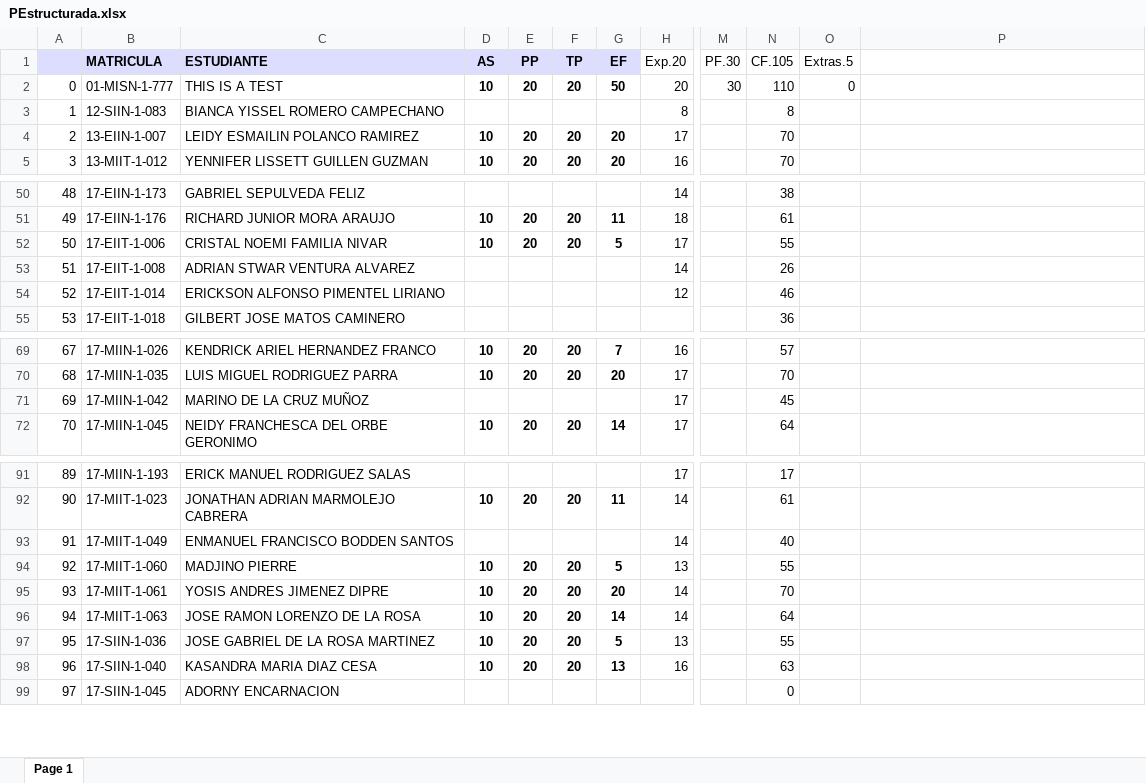
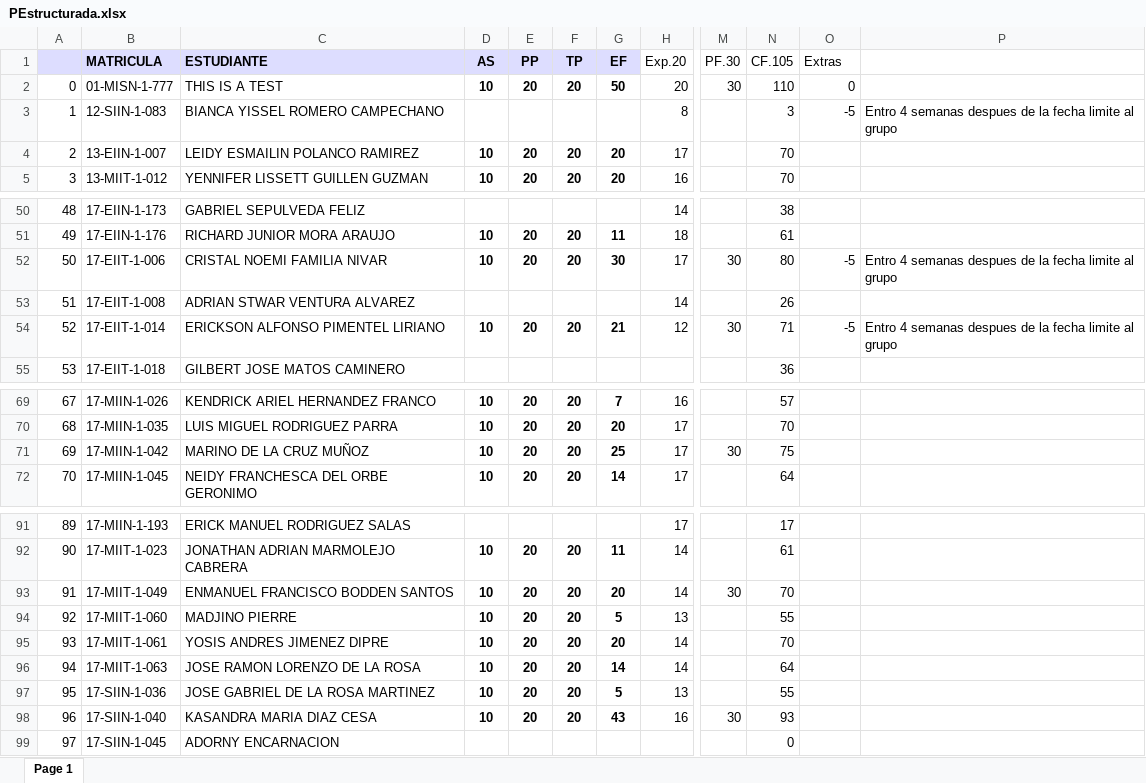
Before and after one commit to sgermosen/DocumentosUniversitarios, an Excel workbook: OYM/_DocumentosComunes/PEstructurada.xlsx, sheet Page 1, drawn as a sheet; only a part is shown, gaps mark what is left out; values as stored, in another font and other column widths than the file's, no borders; the diff covers the shown part only; the diff names each change by its address in the sheet, - before the commit and + after, or states it on an @@ line.

```diff
--- a/OYM/_DocumentosComunes/PEstructurada.xlsx (sheet Page 1)
+++ b/OYM/_DocumentosComunes/PEstructurada.xlsx (sheet Page 1)
-O1: Extras.5
+O1: Extras
-N3 (CF.105): 8
+N3 (CF.105): 3
-O3 (Extras): (empty)
+O3 (Extras): -5
-P3: (empty)
+P3: Entro 4 semanas despues de la fecha limite al grupo
-G52 (EF): 5
+G52 (EF): 30
-M52 (PF.30): (empty)
+M52 (PF.30): 30
-N52 (CF.105): 55
+N52 (CF.105): 80
-O52 (Extras): (empty)
+O52 (Extras): -5
-P52: (empty)
+P52: Entro 4 semanas despues de la fecha limite al grupo
-D54 (AS): (empty)
+D54 (AS): 10
-E54 (PP): (empty)
+E54 (PP): 20
-F54 (TP): (empty)
+F54 (TP): 20
-G54 (EF): (empty)
+G54 (EF): 21
-M54 (PF.30): (empty)
+M54 (PF.30): 30
-N54 (CF.105): 46
+N54 (CF.105): 71
-O54 (Extras): (empty)
+O54 (Extras): -5
-P54: (empty)
+P54: Entro 4 semanas despues de la fecha limite al grupo
-D71 (AS): (empty)
+D71 (AS): 10
-E71 (PP): (empty)
+E71 (PP): 20
-F71 (TP): (empty)
+F71 (TP): 20
-G71 (EF): (empty)
+G71 (EF): 25
-M71 (PF.30): (empty)
+M71 (PF.30): 30
-N71 (CF.105): 45
+N71 (CF.105): 75
-D93 (AS): (empty)
+D93 (AS): 10
-E93 (PP): (empty)
+E93 (PP): 20
-F93 (TP): (empty)
+F93 (TP): 20
-G93 (EF): (empty)
+G93 (EF): 20
-M93 (PF.30): (empty)
+M93 (PF.30): 30
-N93 (CF.105): 40
+N93 (CF.105): 70
-G98 (EF): 13
+G98 (EF): 43
-M98 (PF.30): (empty)
+M98 (PF.30): 30
-N98 (CF.105): 63
+N98 (CF.105): 93
```
Also changed, not shown: 3 edited cells elsewhere in this sheet, OYM/_DocumentosComunes/BDatos.xlsx, OYM/_DocumentosComunes/POObjetos.xlsx.
